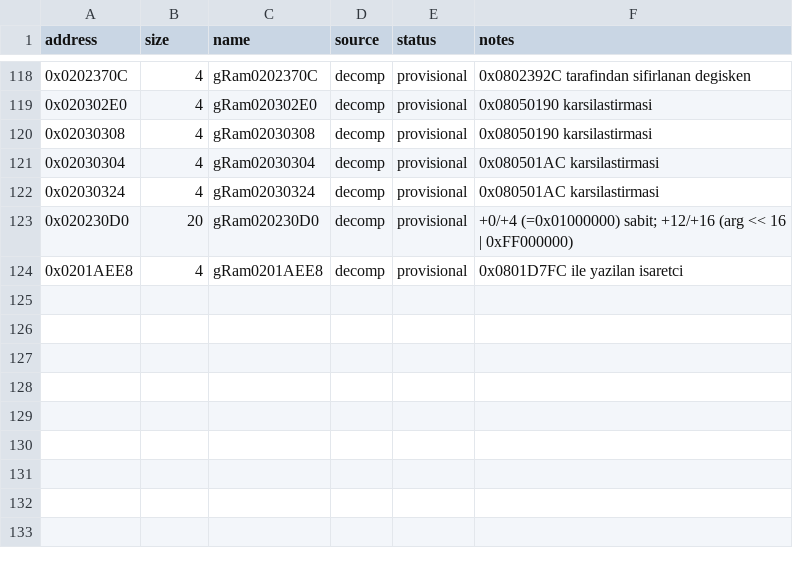
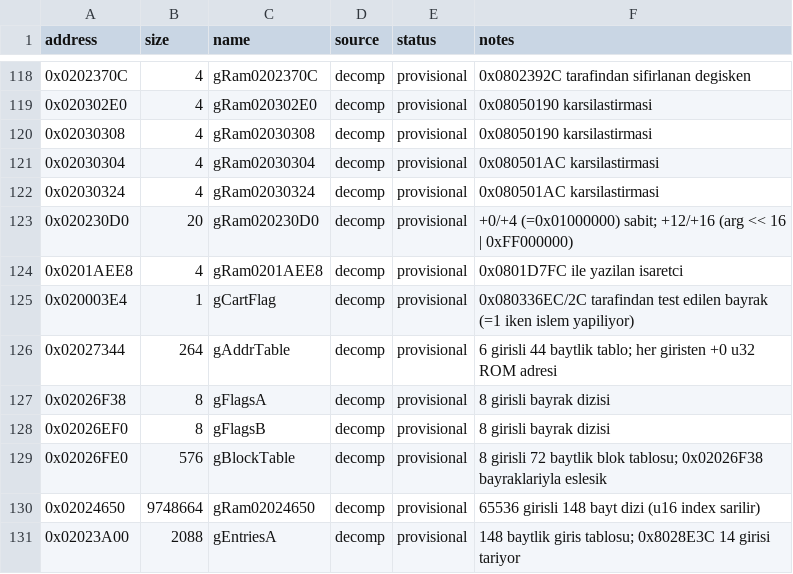
Before and after one commit to ahm3texe/gta-advance, a CSV file: data/ram_map.csv, drawn as a sheet; only a part is shown, gaps mark what is left out.

```diff
--- a/data/ram_map.csv
+++ b/data/ram_map.csv
@@ -124 +124,8 @@ address,size,name,source,status,notes
 0x0201AEE8,4,gRam0201AEE8,decomp,provisional,"0x0801D7FC ile yazilan isaretci"
+0x020003E4,1,gCartFlag,decomp,provisional,"0x080336EC/2C tarafindan test edilen bayrak (=1 iken islem yapiliyor)"
+0x02027344,264,gAddrTable,decomp,provisional,"6 girisli 44 baytlik tablo; her giristen +0 u32 ROM adresi"
+0x02026F38,8,gFlagsA,decomp,provisional,"8 girisli bayrak dizisi"
+0x02026EF0,8,gFlagsB,decomp,provisional,"8 girisli bayrak dizisi"
+0x02026FE0,576,gBlockTable,decomp,provisional,"8 girisli 72 baytlik blok tablosu; 0x02026F38 bayraklariyla eslesik"
+0x02024650,9748664,gRam02024650,decomp,provisional,"65536 girisli 148 bayt dizi (u16 index sarilir)"
+0x02023A00,2088,gEntriesA,decomp,provisional,"148 baytlik giris tablosu; 0x8028E3C 14 girisi tariyor"
```
Also changed, not shown: data/c_sources.csv, data/functions.csv, 9 other files.
